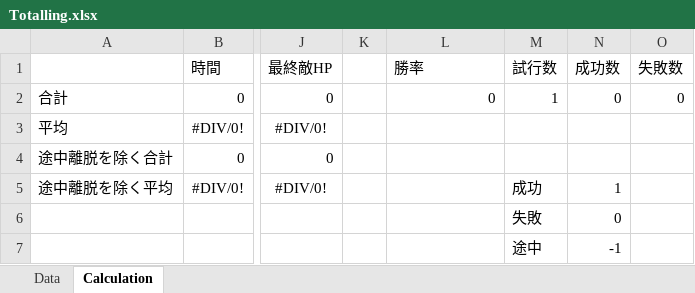
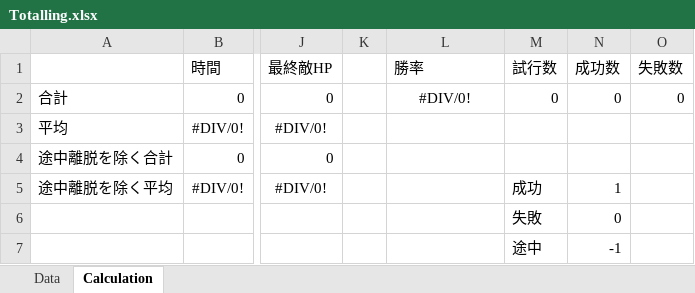
Before and after one commit to TakumiFujisawa0609/apc-game-works-2025-2316016, an Excel workbook: Data/Log/Totalling.xlsx, sheet Calculation, drawn as a sheet; only a part is shown, gaps mark what is left out; values as stored, in another font and other column widths than the file's, no borders; the diff names each change by its address in the sheet, - before the commit and + after, or states it on an @@ line.

```diff
--- a/Data/Log/Totalling.xlsx (sheet Calculation)
+++ b/Data/Log/Totalling.xlsx (sheet Calculation)
-L2 (勝率): 0
+L2 (勝率): #DIV/0!
-L2 alignment: right
+L2 alignment: center
-M2 (試行数): 1
+M2 (試行数): 0
```
Also changed, not shown: Data/Log/TotallingBuckUp.xlsx, 38 other files.
